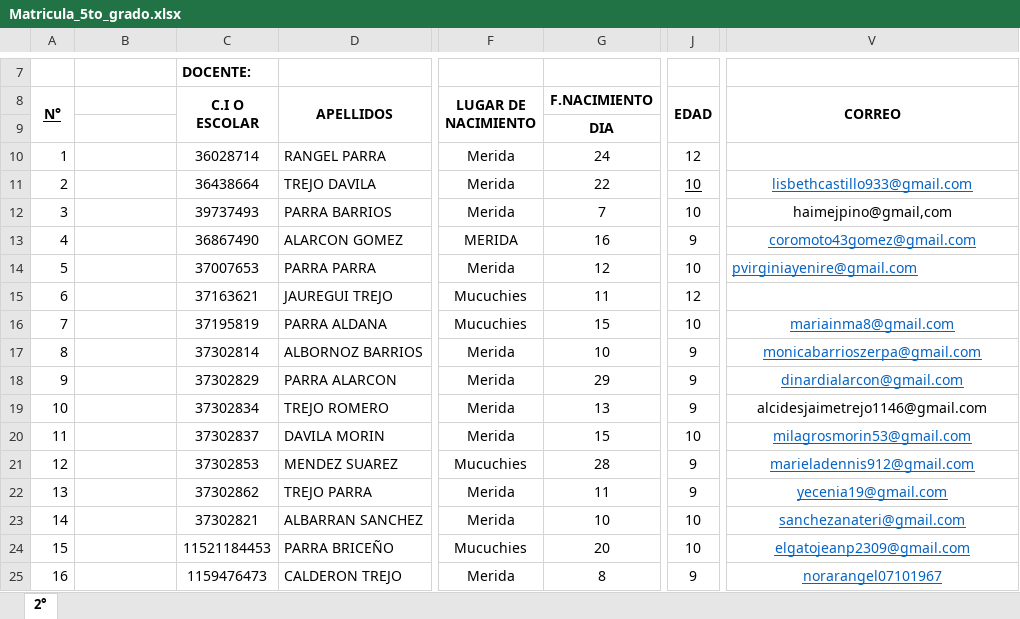
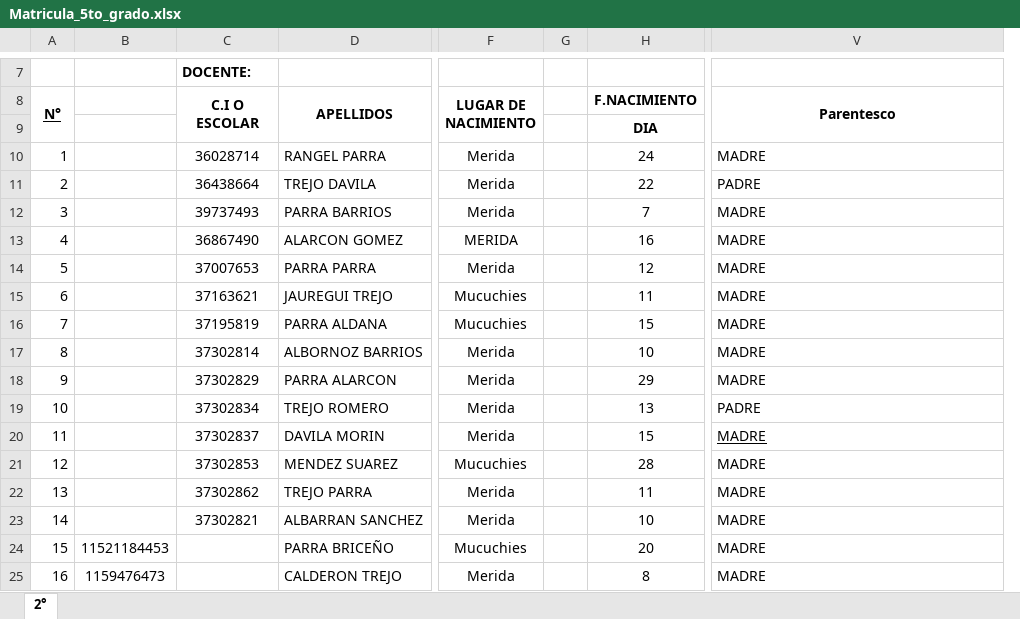
Before and after one commit to Dainel1709/Proyecto, an Excel workbook: Matricula_5to_grado.xlsx, sheet 2°, drawn as a sheet; only a part is shown, gaps mark what is left out; values as stored, in another font and other column widths than the file's, no borders; charts and pictures not drawn; removed rows and columns are numbered as before the commit, all else as after; the diff covers the shown part only; the diff names each change by its address in the sheet, - before the commit and + after, or states it on an @@ line.

Commit message:
mejora al ver los datos de los estudiantes e implementacion de un boton para ver los datos del representante de un estudiante seleccionado , en forma de una ventana emergente

```diff
--- a/Matricula_5to_grado.xlsx (sheet 2°)
+++ b/Matricula_5to_grado.xlsx (sheet 2°)
+column G, empty
-column J (EDAD), rows 10-25: 12 | 10 | 10 | 9 | 10 | 12 | 10 | 9 | 9 | 9 | 10 | 9 | 9 | 10 | 10 | 9
-V8: CORREO
+V8: Parentesco
-V10 (Parentesco): (empty)
+V10 (Parentesco): MADRE
-V11 (Parentesco): lisbethcastillo933@gmail.com
+V11 (Parentesco): PADRE
@@ V11 underline: on → off, text colour: #0563C1 → black @@
-V11:V13 alignment: center
+V11:V13 alignment: left
-V12 (Parentesco): haimejpino@gmail,com
+V12 (Parentesco): MADRE
-V13 (Parentesco): coromoto43gomez@gmail.com
+V13 (Parentesco): MADRE
@@ V13:V14 underline: on → off, text colour: #0563C1 → black @@
-V14 (Parentesco): pvirginiayenire@gmail.com
+V14 (Parentesco): MADRE
-V15 (Parentesco): (empty)
+V15 (Parentesco): MADRE
-V16 (Parentesco): mariainma8@gmail.com
+V16 (Parentesco): MADRE
@@ V16:V18 underline: on → off, text colour: #0563C1 → black @@
-V16:V25 alignment: center
+V16:V25 alignment: left
-V17 (Parentesco): monicabarrioszerpa@gmail.com
+V17 (Parentesco): MADRE
-V18 (Parentesco): dinardialarcon@gmail.com
+V18 (Parentesco): MADRE
-V19 (Parentesco): alcidesjaimetrejo1146@gmail.com
+V19 (Parentesco): PADRE
-V20 (Parentesco): milagrosmorin53@gmail.com
+V20 (Parentesco): MADRE
-V20:V25 text colour: #0563C1
+V20:V25 text colour: black
-V21 (Parentesco): marieladennis912@gmail.com
+V21 (Parentesco): MADRE
-V21:V25 underline: on
+V21:V25 underline: off
-V22 (Parentesco): yecenia19@gmail.com
+V22 (Parentesco): MADRE
-V23 (Parentesco): sanchezanateri@gmail.com
+V23 (Parentesco): MADRE
-B24: (empty)
+B24: 11521184453
-C24 (C.I O ESCOLAR): 11521184453
+C24 (C.I O ESCOLAR): (empty)
-V24 (Parentesco): elgatojeanp2309@gmail.com
+V24 (Parentesco): MADRE
-B25: (empty)
+B25: 1159476473
-C25 (C.I O ESCOLAR): 1159476473
+C25 (C.I O ESCOLAR): (empty)
-V25 (Parentesco): norarangel07101967
+V25 (Parentesco): MADRE
```
Also changed, not shown: 8 edited cells and cell formats elsewhere in this sheet, formulas that keep their value, charts or pictures, 4 other files.
